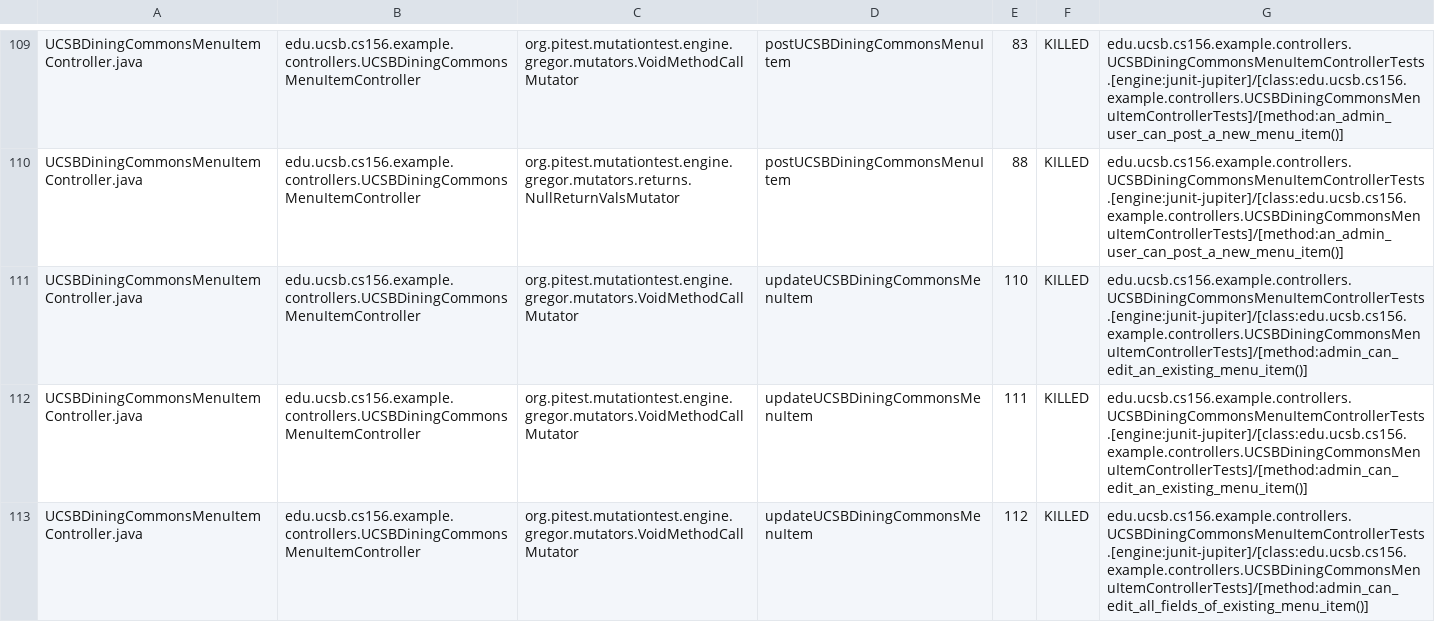
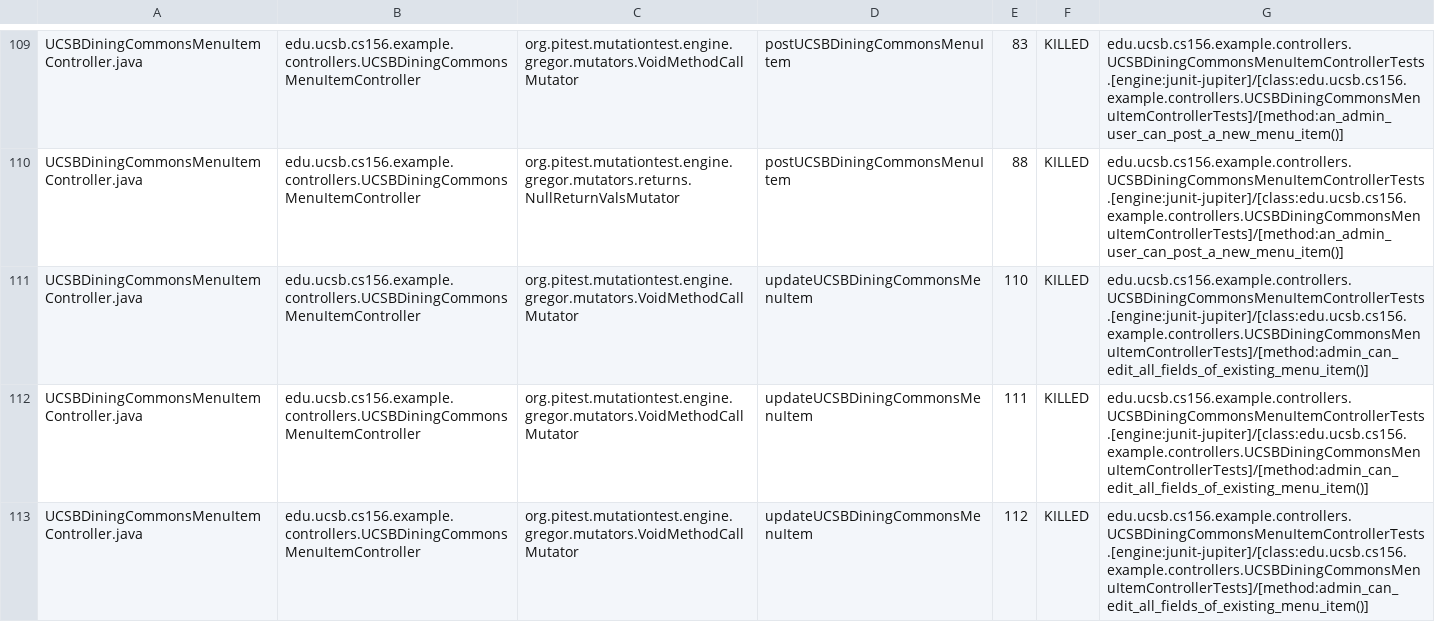
Before and after one commit to ucsb-cs156-f25/team01-f25-15, a CSV file: prs/68/pitest/mutations.csv, drawn as a sheet; only a part is shown, gaps mark what is left out; the diff covers the shown part only.

Commit message:
Deploying to gh-pages from @ ucsb-cs156-f25/team01-f25-15@e5d48977ecaeba069ec04ce1d9a07a7301e70b68 🚀

```diff
--- a/prs/68/pitest/mutations.csv
+++ b/prs/68/pitest/mutations.csv
@@ -110,4 +110,4 @@ UCSBDiningCommonsMenuItemController.java,edu.ucsb.cs156.example.controllers.UCSB
 UCSBDiningCommonsMenuItemController.java,edu.ucsb.cs156.example.controllers.UCSBDiningCommonsMenuItemController,org.pitest.mutationtest.engine.gregor.mutators.returns.NullReturnValsMutator,postUCSBDiningCommonsMenuItem,88,KILLED,edu.ucsb.cs156.example.controllers.UCSBDiningCommonsMenuItemControllerTests.[engine:junit-jupiter]/[class:edu.ucsb.cs156.example.controllers.UCSBDiningCommonsMenuItemControllerTests]/[method:an_admin_user_can_post_a_new_menu_item()]
-UCSBDiningCommonsMenuItemController.java,edu.ucsb.cs156.example.controllers.UCSBDiningCommonsMenuItemController,org.pitest.mutationtest.engine.gregor.mutators.VoidMethodCallMutator,updateUCSBDiningCommonsMenuItem,110,KILLED,edu.ucsb.cs156.example.controllers.UCSBDiningCommonsMenuItemControllerTests.[engine:junit-jupiter]/[class:edu.ucsb.cs156.example.controllers.UCSBDiningCommonsMenuItemControllerTests]/[method:admin_can_edit_an_existing_menu_item()]
-UCSBDiningCommonsMenuItemController.java,edu.ucsb.cs156.example.controllers.UCSBDiningCommonsMenuItemController,org.pitest.mutationtest.engine.gregor.mutators.VoidMethodCallMutator,updateUCSBDiningCommonsMenuItem,111,KILLED,edu.ucsb.cs156.example.controllers.UCSBDiningCommonsMenuItemControllerTests.[engine:junit-jupiter]/[class:edu.ucsb.cs156.example.controllers.UCSBDiningCommonsMenuItemControllerTests]/[method:admin_can_edit_an_existing_menu_item()]
+UCSBDiningCommonsMenuItemController.java,edu.ucsb.cs156.example.controllers.UCSBDiningCommonsMenuItemController,org.pitest.mutationtest.engine.gregor.mutators.VoidMethodCallMutator,updateUCSBDiningCommonsMenuItem,110,KILLED,edu.ucsb.cs156.example.controllers.UCSBDiningCommonsMenuItemControllerTests.[engine:junit-jupiter]/[class:edu.ucsb.cs156.example.controllers.UCSBDiningCommonsMenuItemControllerTests]/[method:admin_can_edit_all_fields_of_existing_menu_item()]
+UCSBDiningCommonsMenuItemController.java,edu.ucsb.cs156.example.controllers.UCSBDiningCommonsMenuItemController,org.pitest.mutationtest.engine.gregor.mutators.VoidMethodCallMutator,updateUCSBDiningCommonsMenuItem,111,KILLED,edu.ucsb.cs156.example.controllers.UCSBDiningCommonsMenuItemControllerTests.[engine:junit-jupiter]/[class:edu.ucsb.cs156.example.controllers.UCSBDiningCommonsMenuItemControllerTests]/[method:admin_can_edit_all_fields_of_existing_menu_item()]
 UCSBDiningCommonsMenuItemController.java,edu.ucsb.cs156.example.controllers.UCSBDiningCommonsMenuItemController,org.pitest.mutationtest.engine.gregor.mutators.VoidMethodCallMutator,updateUCSBDiningCommonsMenuItem,112,KILLED,edu.ucsb.cs156.example.controllers.UCSBDiningCommonsMenuItemControllerTests.[engine:junit-jupiter]/[class:edu.ucsb.cs156.example.controllers.UCSBDiningCommonsMenuItemControllerTests]/[method:admin_can_edit_all_fields_of_existing_menu_item()]
```
Also changed, not shown: 3 edited cells elsewhere in this file, 20 other files.
